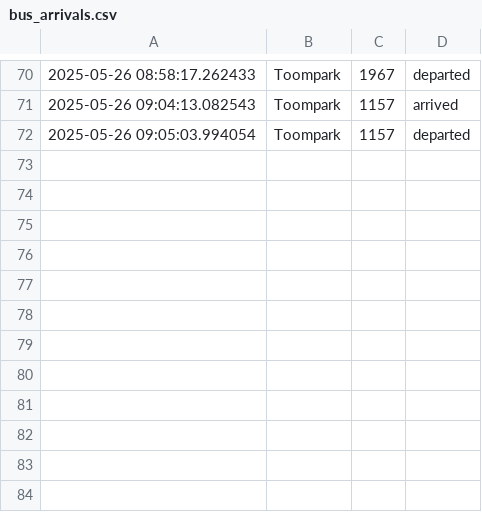
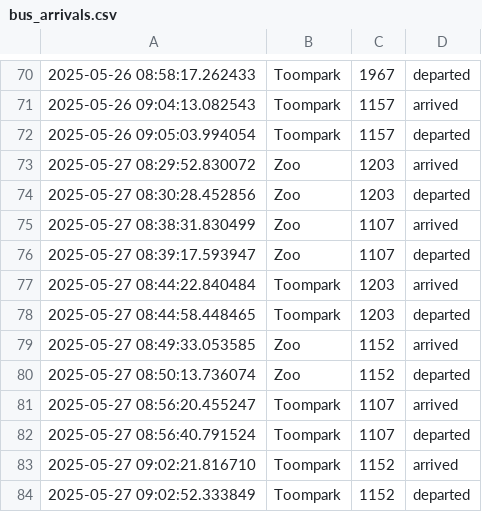
Before and after one commit to KongFuzi1/RMK-data-team-internship---test-challenge-2025, a CSV file: data/bus_arrivals.csv, drawn as a sheet; only a part is shown, gaps mark what is left out; the diff names each change by its address in the sheet, - before the commit and + after, or states it on an @@ line.

Commit message:
Seventh day observations of bus line 8

```diff
--- a/data/bus_arrivals.csv
+++ b/data/bus_arrivals.csv
+row 73: 2025-05-27 08:29:52.830072 | Zoo | 1203 | arrived
+row 74: 2025-05-27 08:30:28.452856 | Zoo | 1203 | departed
+row 75: 2025-05-27 08:38:31.830499 | Zoo | 1107 | arrived
+row 76: 2025-05-27 08:39:17.593947 | Zoo | 1107 | departed
+row 77: 2025-05-27 08:44:22.840484 | Toompark | 1203 | arrived
+row 78: 2025-05-27 08:44:58.448465 | Toompark | 1203 | departed
+row 79: 2025-05-27 08:49:33.053585 | Zoo | 1152 | arrived
+row 80: 2025-05-27 08:50:13.736074 | Zoo | 1152 | departed
+row 81: 2025-05-27 08:56:20.455247 | Toompark | 1107 | arrived
+row 82: 2025-05-27 08:56:40.791524 | Toompark | 1107 | departed
+row 83: 2025-05-27 09:02:21.816710 | Toompark | 1152 | arrived
+row 84: 2025-05-27 09:02:52.333849 | Toompark | 1152 | departed
```
